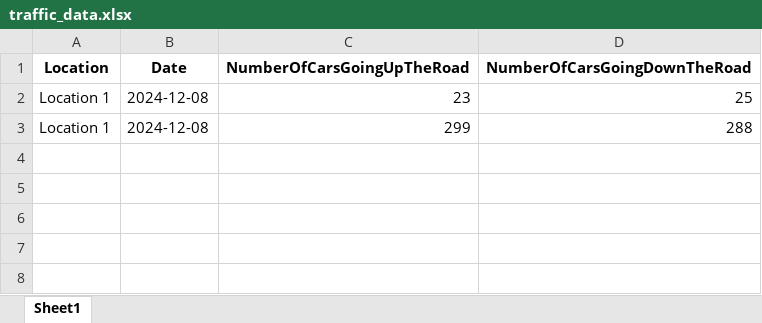
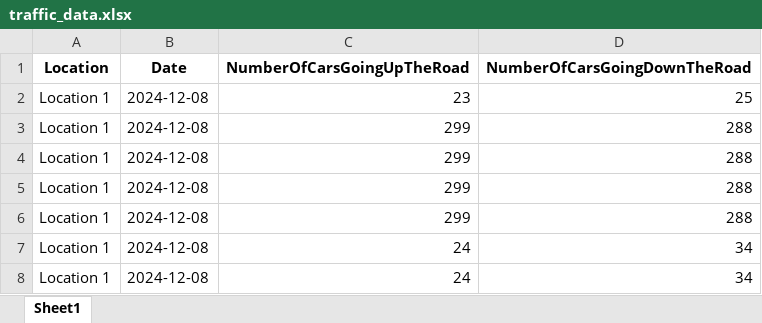
Before and after one commit to Fakhreddinne/count-cars, an Excel workbook: traffic_data.xlsx, sheet Sheet1, drawn as a sheet; values as stored, in another font and other column widths than the file's, no borders; the diff names each change by its address in the sheet, - before the commit and + after, or states it on an @@ line.

```diff
--- a/traffic_data.xlsx (sheet Sheet1)
+++ b/traffic_data.xlsx (sheet Sheet1)
+row 4: Location 1 | 2024-12-08 | 299 | 288
+row 5: Location 1 | 2024-12-08 | 299 | 288
+row 6: Location 1 | 2024-12-08 | 299 | 288
+row 7: Location 1 | 2024-12-08 | 24 | 34
+row 8: Location 1 | 2024-12-08 | 24 | 34
```
Also changed, not shown: cars_traffic_data_extended.xlsx, 8 other files.
